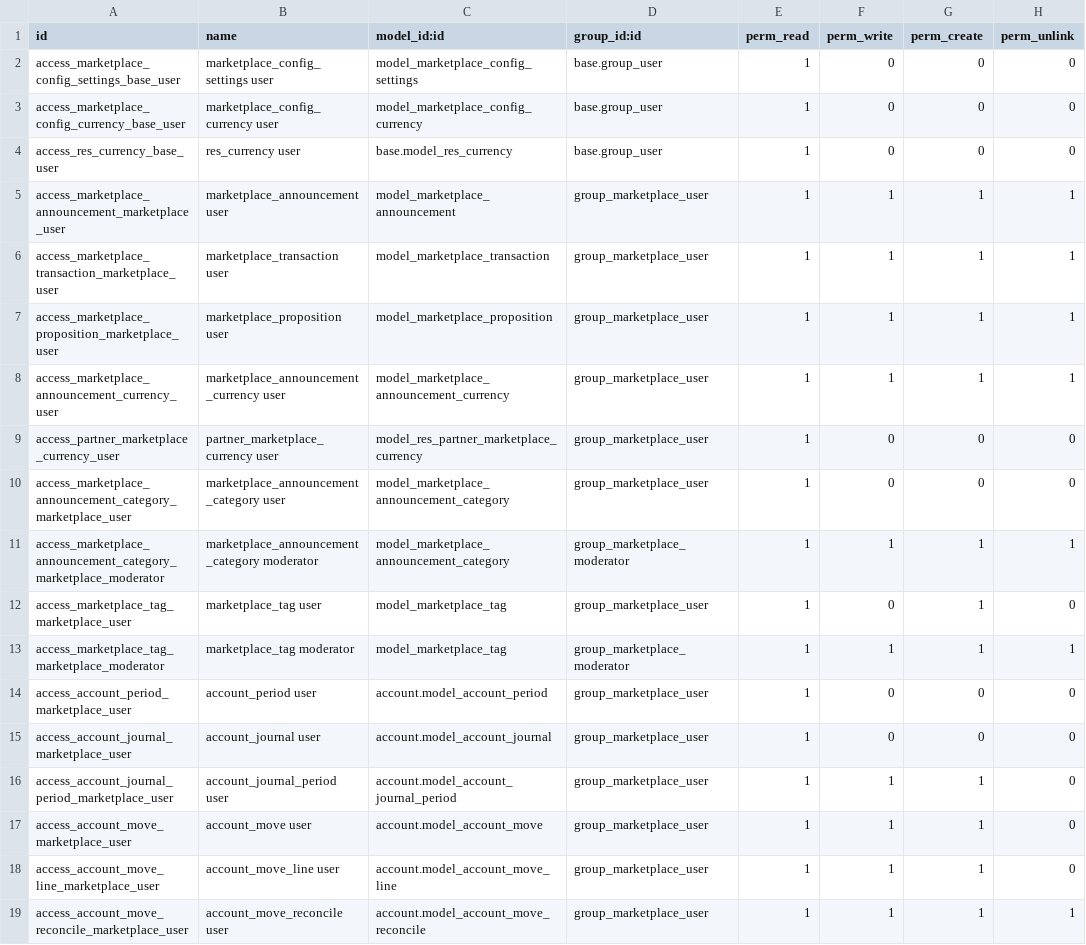
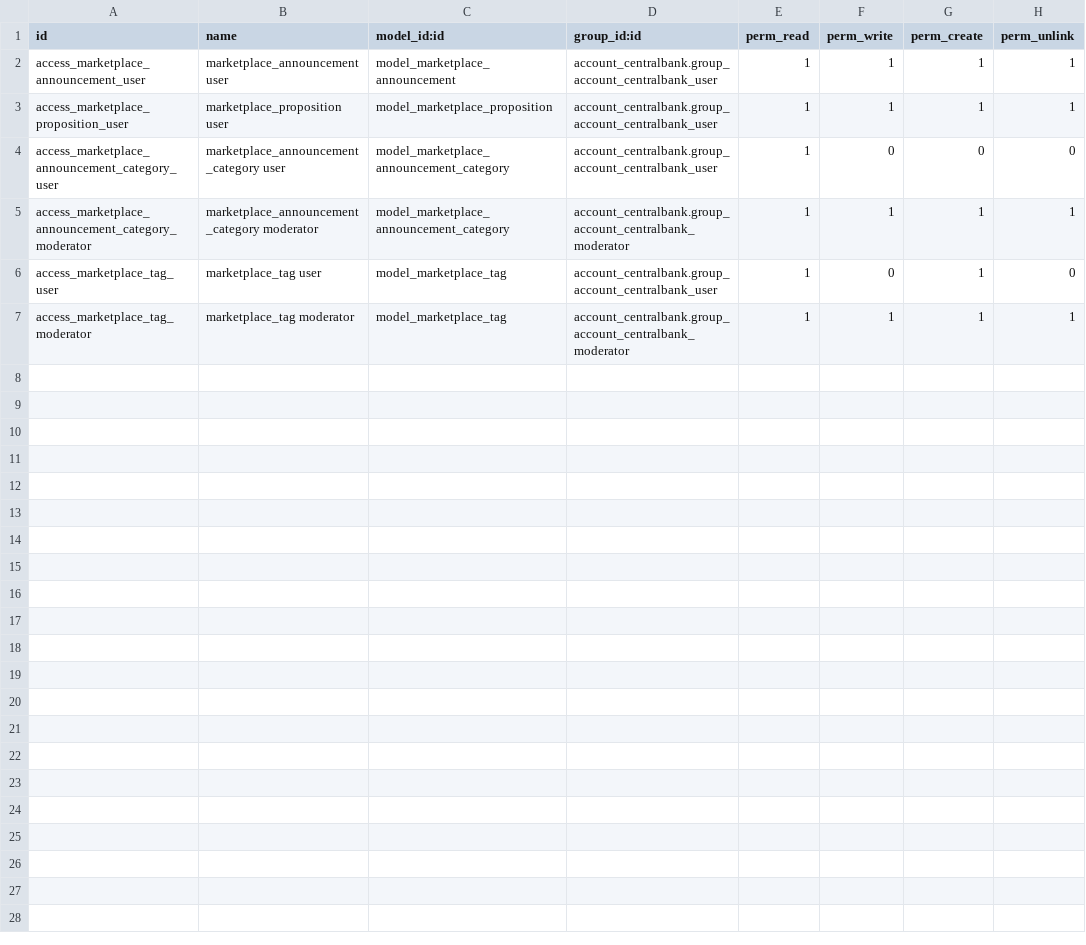
Before and after one commit to OCA/vertical-community, a CSV file: marketplace/security/ir.model.access.csv, drawn as a sheet.

Commit message:
Start addind demo and test in marketplace module

```diff
--- a/marketplace/security/ir.model.access.csv
+++ b/marketplace/security/ir.model.access.csv
@@ -1,19 +1,7 @@
 id,name,model_id:id,group_id:id,perm_read,perm_write,perm_create,perm_unlink
-access_marketplace_config_settings_base_user,marketplace_config_settings user,model_marketplace_config_settings,base.group_user,1,0,0,0
-access_marketplace_config_currency_base_user,marketplace_config_currency user,model_marketplace_config_currency,base.group_user,1,0,0,0
-access_res_currency_base_user,res_currency user,base.model_res_currency,base.group_user,1,0,0,0
-access_marketplace_announcement_marketplace_user,marketplace_announcement user,model_marketplace_announcement,group_marketplace_user,1,1,1,1
-access_marketplace_transaction_marketplace_user,marketplace_transaction user,model_marketplace_transaction,group_marketplace_user,1,1,1,1
-access_marketplace_proposition_marketplace_user,marketplace_proposition user,model_marketplace_proposition,group_marketplace_user,1,1,1,1
-access_marketplace_announcement_currency_user,marketplace_announcement_currency user,model_marketplace_announcement_currency,group_marketplace_user,1,1,1,1
-access_partner_marketplace_currency_user,partner_marketplace_currency user,model_res_partner_marketplace_currency,group_marketplace_user,1,0,0,0
-access_marketplace_announcement_category_marketplace_user,marketplace_announcement_category user,model_marketplace_announcement_category,group_marketplace_user,1,0,0,0
-access_marketplace_announcement_category_marketplace_moderator,marketplace_announcement_category moderator,model_marketplace_announcement_category,group_marketplace_moderator,1,1,1,1
-access_marketplace_tag_marketplace_user,marketplace_tag user,model_marketplace_tag,group_marketplace_user,1,0,1,0
-access_marketplace_tag_marketplace_moderator,marketplace_tag moderator,model_marketplace_tag,group_marketplace_moderator,1,1,1,1
-access_account_period_marketplace_user,account_period user,account.model_account_period,group_marketplace_user,1,0,0,0
-access_account_journal_marketplace_user,account_journal user,account.model_account_journal,group_marketplace_user,1,0,0,0
-access_account_journal_period_marketplace_user,account_journal_period user,account.model_account_journal_period,group_marketplace_user,1,1,1,0
-access_account_move_marketplace_user,account_move user,account.model_account_move,group_marketplace_user,1,1,1,0
-access_account_move_line_marketplace_user,account_move_line user,account.model_account_move_line,group_marketplace_user,1,1,1,0
-access_account_move_reconcile_marketplace_user,account_move_reconcile user,account.model_account_move_reconcile,group_marketplace_user,1,1,1,1
+access_marketplace_announcement_user,marketplace_announcement user,model_marketplace_announcement,account_centralbank.group_account_centralbank_user,1,1,1,1
+access_marketplace_proposition_user,marketplace_proposition user,model_marketplace_proposition,account_centralbank.group_account_centralbank_user,1,1,1,1
+access_marketplace_announcement_category_user,marketplace_announcement_category user,model_marketplace_announcement_category,account_centralbank.group_account_centralbank_user,1,0,0,0
+access_marketplace_announcement_category_moderator,marketplace_announcement_category moderator,model_marketplace_announcement_category,account_centralbank.group_account_centralbank_moderator,1,1,1,1
+access_marketplace_tag_user,marketplace_tag user,model_marketplace_tag,account_centralbank.group_account_centralbank_user,1,0,1,0
+access_marketplace_tag_moderator,marketplace_tag moderator,model_marketplace_tag,account_centralbank.group_account_centralbank_moderator,1,1,1,1
```
Also changed, not shown: 13 other files.
